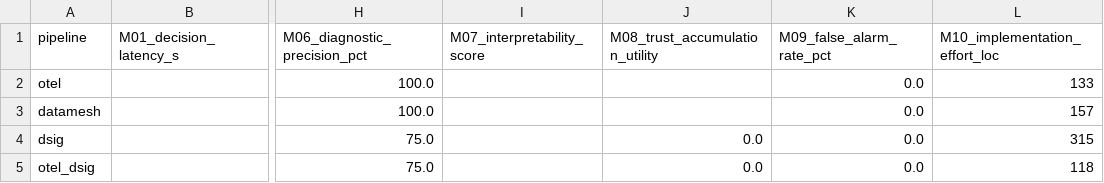
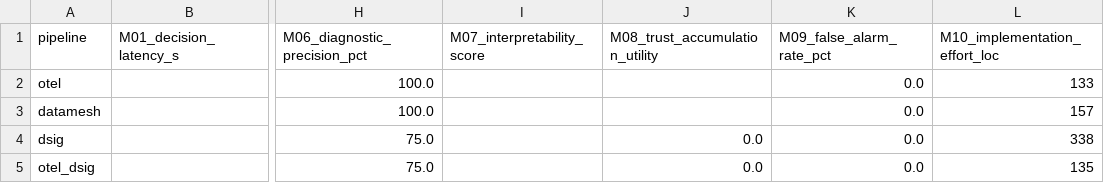
Before and after one commit to dravitch/dsig-standard, a CSV file: dsig-stress-test/results/scenario1_corrected/summary.csv, drawn as a sheet; only a part is shown, gaps mark what is left out; the diff names each change by its address in the sheet, - before the commit and + after, or states it on an @@ line.

```diff
--- a/dsig-stress-test/results/scenario1_corrected/summary.csv
+++ b/dsig-stress-test/results/scenario1_corrected/summary.csv
-L4 (M10_implementation_effort_loc): 315
+L4 (M10_implementation_effort_loc): 338
-L5 (M10_implementation_effort_loc): 118
+L5 (M10_implementation_effort_loc): 135
```
Also changed, not shown: 3 other files.
